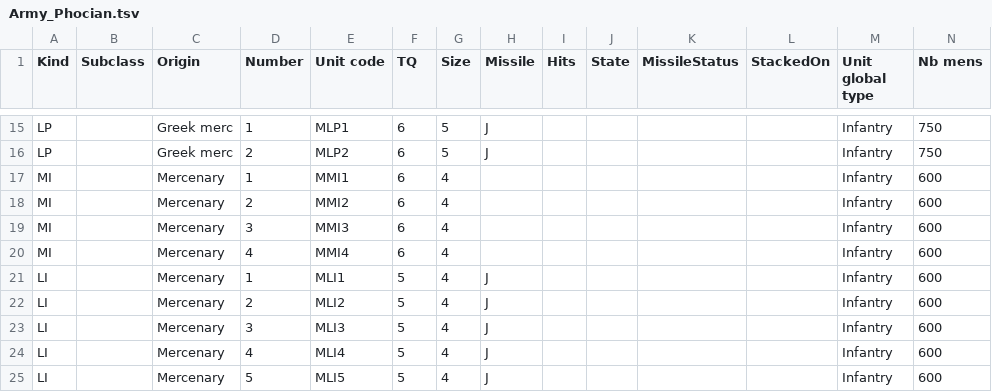
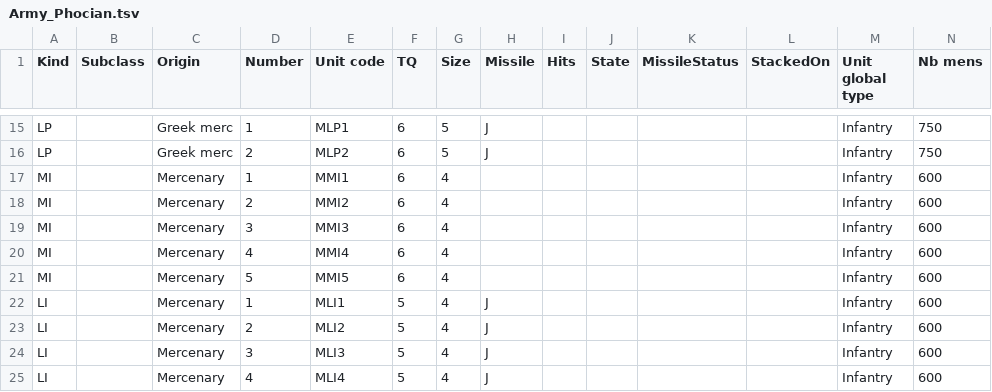
Before and after one commit to LeMegiste/gboh-companion, a TSV file: battles/CrocusFields/Army_Phocian.tsv, drawn as a sheet; only a part is shown, gaps mark what is left out; the shorter side is filled out with more unchanged rows; the diff names each change by its address in the sheet, - before the commit and + after, or states it on an @@ line.

Commit message:
queued application of unit changes

```diff
--- a/battles/CrocusFields/Army_Phocian.tsv
+++ b/battles/CrocusFields/Army_Phocian.tsv
+row 21: MI |  | Mercenary | 5 | MMI5 | 6 | 4 |  |  |  |  |  | Infantry | 600
```
Also changed, not shown: 9 other files.
